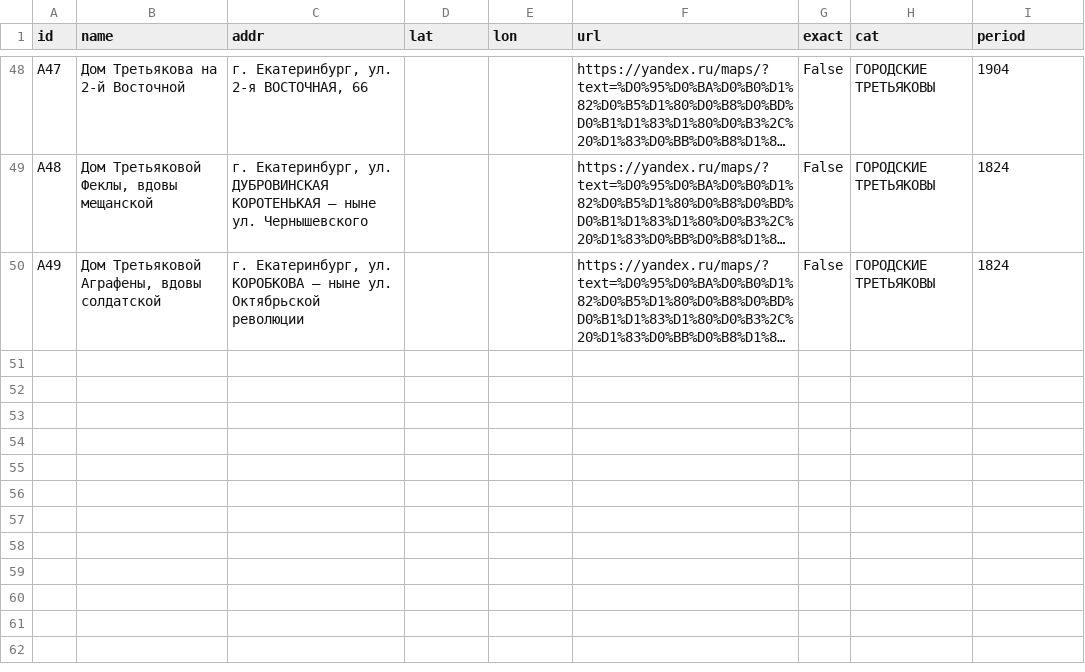
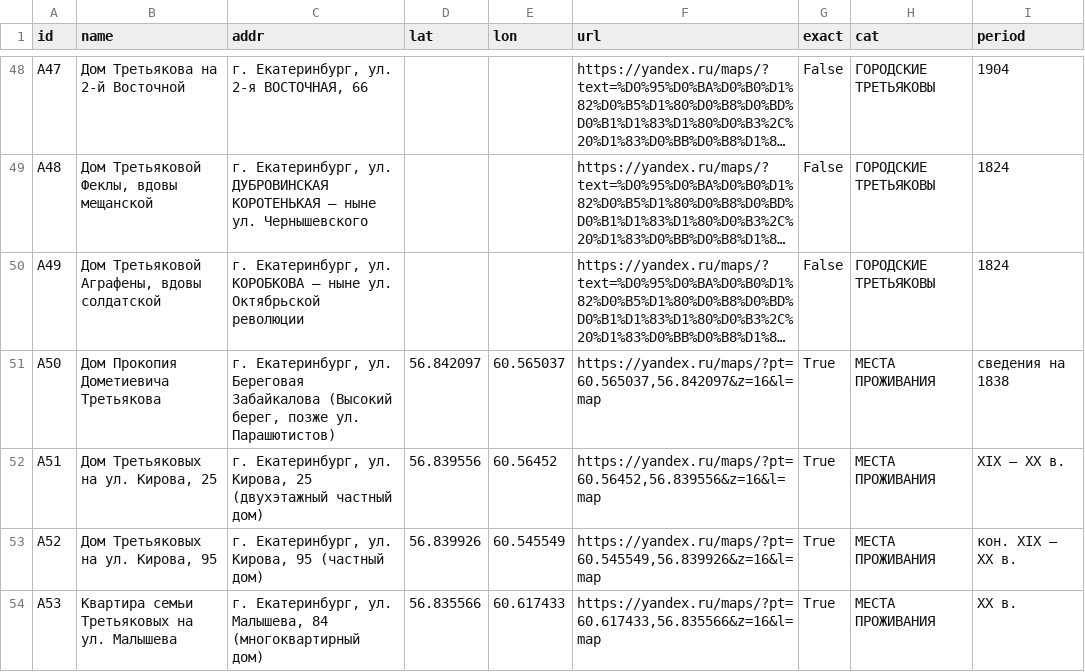
Before and after one commit to punic09-hue/tree_TRETYAKOV, a CSV file: data/places.csv, drawn as a sheet; only a part is shown, gaps mark what is left out; long unchanged cells end in …; the diff covers the shown part only; the diff names each change by its address in the sheet, - before the commit and + after, or states it on an @@ line.

```diff
--- a/data/places.csv
+++ b/data/places.csv
+row 51: A50 | Дом Прокопия Дометиевича Третьякова | г. Екатеринбург, ул. Береговая Забайкалова (Высокий берег, позже ул. Парашютистов) | 56.842097 | 60.565037 | https://yandex.ru/maps/?pt=60.565037,56.842097&z=16&l=map | True | МЕСТА ПРОЖИВАНИЯ | сведения на 1838
+row 52: A51 | Дом Третьяковых на ул. Кирова, 25 | г. Екатеринбург, ул. Кирова, 25 (двухэтажный частный дом) | 56.839556 | 60.56452 | https://yandex.ru/maps/?pt=60.56452,56.839556&z=16&l=map | True | МЕСТА ПРОЖИВАНИЯ | XIX — XX в.
+row 53: A52 | Дом Третьяковых на ул. Кирова, 95 | г. Екатеринбург, ул. Кирова, 95 (частный дом) | 56.839926 | 60.545549 | https://yandex.ru/maps/?pt=60.545549,56.839926&z=16&l=map | True | МЕСТА ПРОЖИВАНИЯ | кон. XIX — XX в.
+row 54: A53 | Квартира семьи Третьяковых на ул. Малышева | г. Екатеринбург, ул. Малышева, 84 (многоквартирный дом) | 56.835566 | 60.617433 | https://yandex.ru/maps/?pt=60.617433,56.835566&z=16&l=map | True | МЕСТА ПРОЖИВАНИЯ | XX в.
```
Also changed, not shown: 3 added rows and 23 edited cells elsewhere in this file, data/sources.csv, 3 other files.
